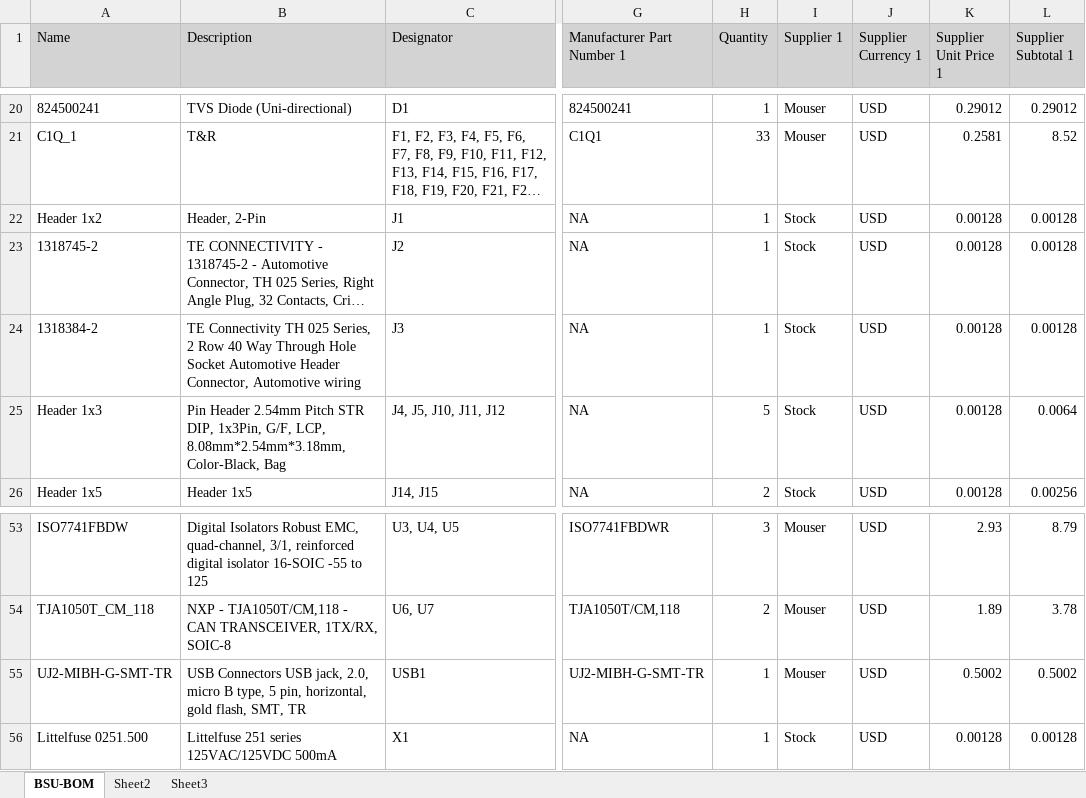
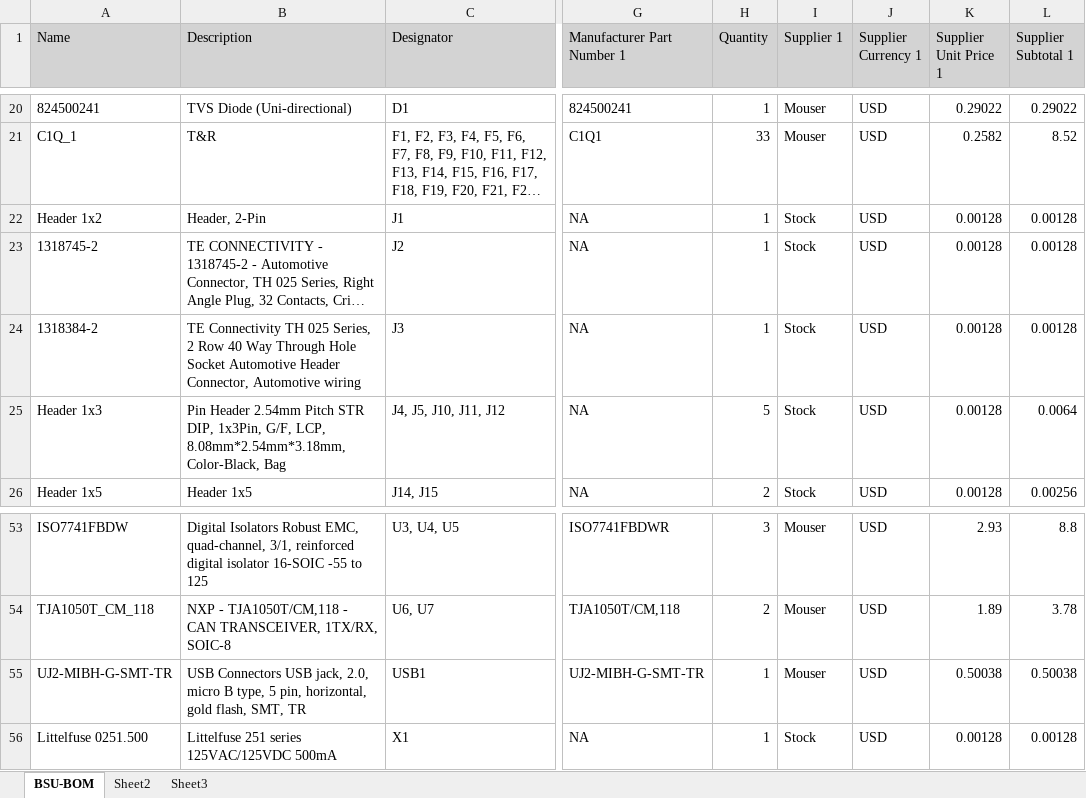
Before and after one commit to Polyu-E-formula-Racing-Team/PERT_BMS, an Excel workbook: BSU/Documents/BSU-BOM.xlsx, sheet BSU-BOM, drawn as a sheet; only a part is shown, gaps mark what is left out; long unchanged cells end in …; values as stored, in another font and other column widths than the file's, no borders; the diff covers the shown part only; the diff names each change by its address in the sheet, - before the commit and + after, or states it on an @@ line.

```diff
--- a/BSU/Documents/BSU-BOM.xlsx (sheet BSU-BOM)
+++ b/BSU/Documents/BSU-BOM.xlsx (sheet BSU-BOM)
-K20 (Supplier Unit Price 1): 0.29012
+K20 (Supplier Unit Price 1): 0.29022
-L20 (Supplier Subtotal 1): 0.29012
+L20 (Supplier Subtotal 1): 0.29022
-K21 (Supplier Unit Price 1): 0.2581
+K21 (Supplier Unit Price 1): 0.2582
-L53 (Supplier Subtotal 1): 8.79
+L53 (Supplier Subtotal 1): 8.8
-K55 (Supplier Unit Price 1): 0.5002
+K55 (Supplier Unit Price 1): 0.50038
-L55 (Supplier Subtotal 1): 0.5002
+L55 (Supplier Subtotal 1): 0.50038
```
Also changed, not shown: 65 edited cells elsewhere in this sheet, 40 other files.
